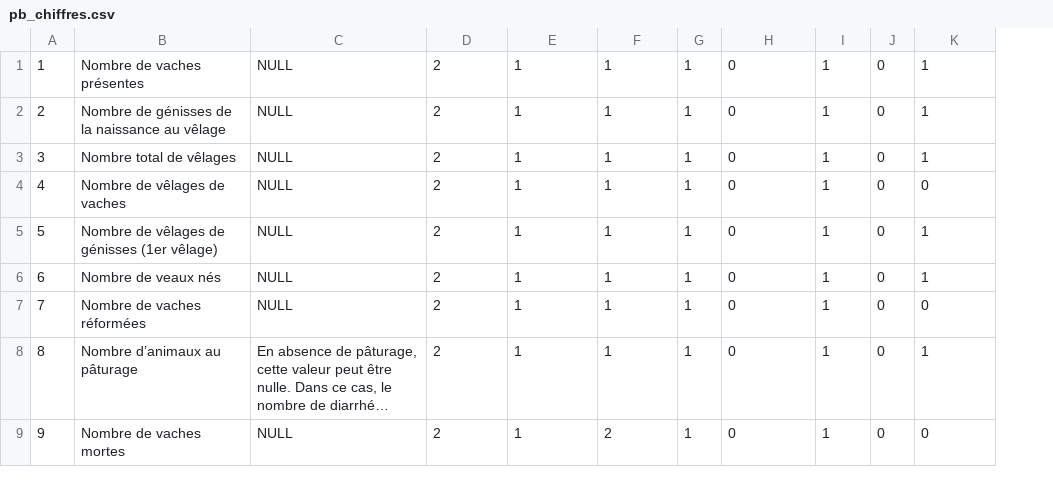
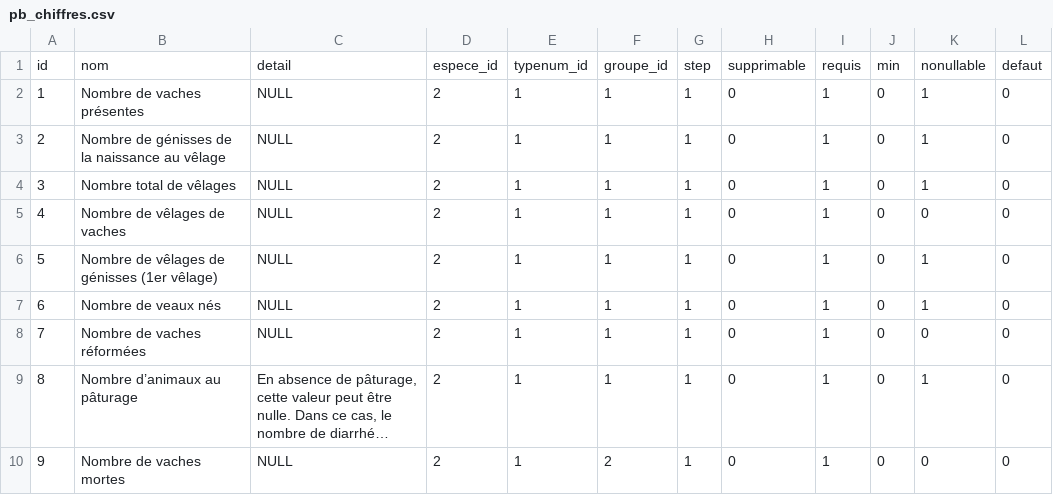
Before and after one commit to michelange2008/pansebetes2, a CSV file: storage/csv/pb_chiffres.csv, drawn as a sheet; only a part is shown; long unchanged cells end in …; addresses are those after the commit; the diff names each change by its address in the sheet, - before the commit and + after, or states it on an @@ line.

```diff
--- a/storage/csv/pb_chiffres.csv
+++ b/storage/csv/pb_chiffres.csv
+column L, rows 2-10: all 0
+row 1: id | nom | detail | espece_id | typenum_id | groupe_id | step | supprimable | requis | min | nonullable | defaut
```
Also changed, not shown: storage/csv/pb_alertes.csv, storage/csv/pb_critalertes.csv, 13 other files.
